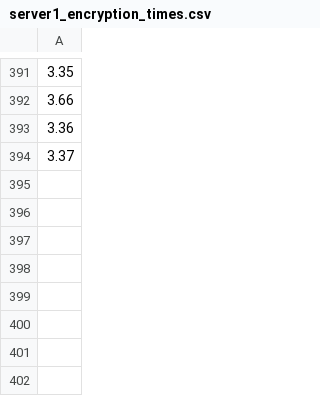
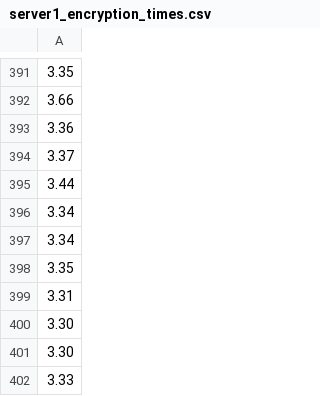
Before and after one commit to Abdelmohsenn/P2P_ImageSharing, a CSV file: Server/server1_encryption_times.csv, drawn as a sheet; only a part is shown, gaps mark what is left out; the diff names each change by its address in the sheet, - before the commit and + after, or states it on an @@ line.

```diff
--- a/Server/server1_encryption_times.csv
+++ b/Server/server1_encryption_times.csv
+row 395: 3.44
+row 396: 3.34
+row 397: 3.34
+row 398: 3.35
+row 399: 3.31
+row 400: 3.30
+row 401: 3.30
+row 402: 3.33
```
Also changed, not shown: 2 other files.
